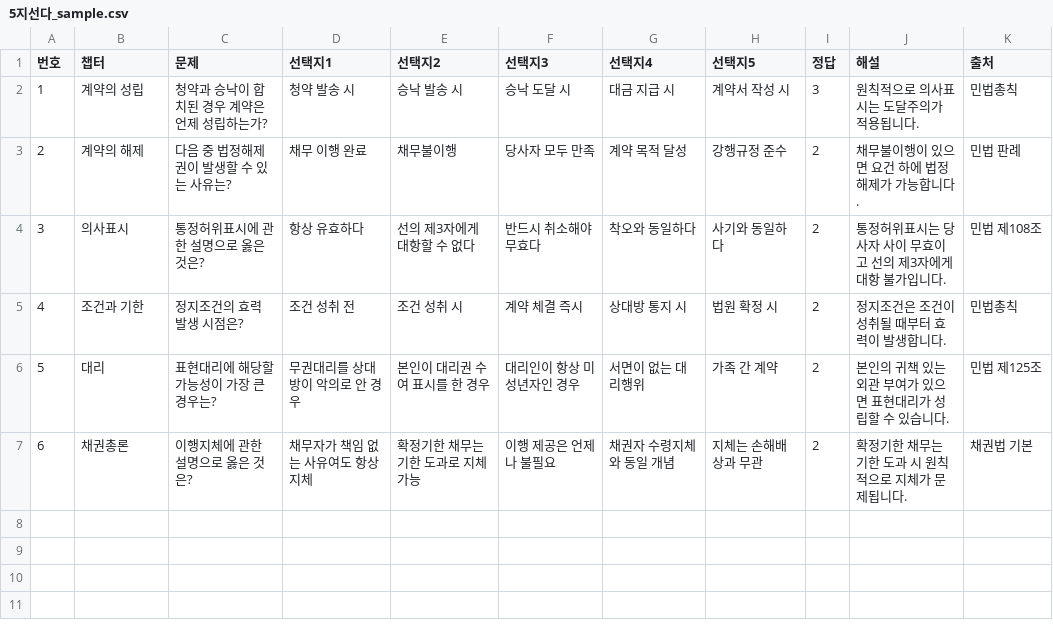
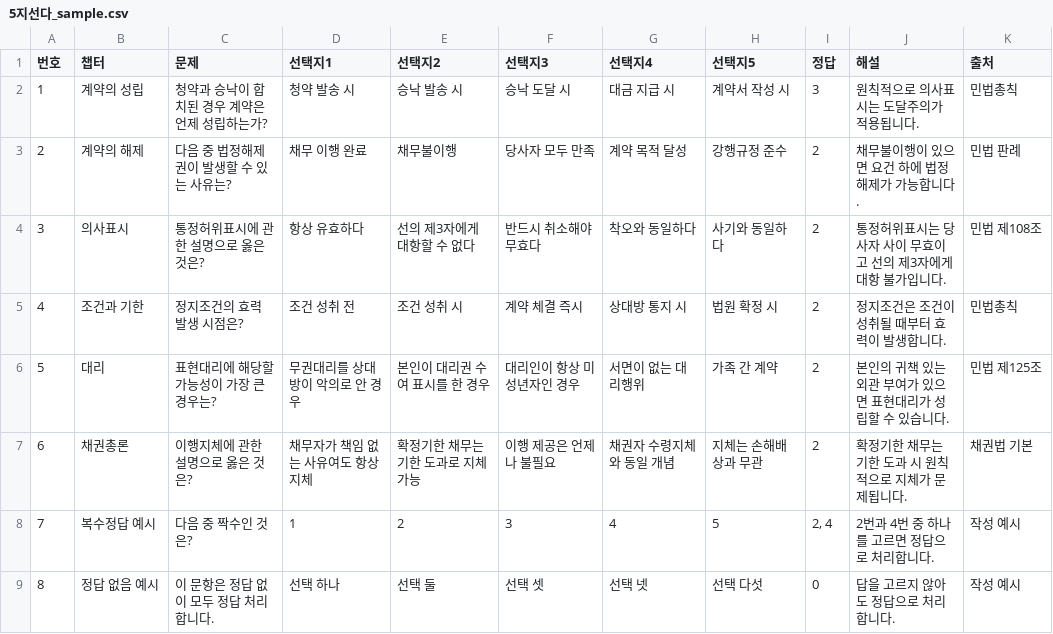
Before and after one commit to haryunio/law-solver, a CSV file: samples/5지선다_sample.csv, drawn as a sheet; the diff names each change by its address in the sheet, - before the commit and + after, or states it on an @@ line.

```diff
--- a/samples/5지선다_sample.csv
+++ b/samples/5지선다_sample.csv
+row 8: 7 | 복수정답 예시 | 다음 중 짝수인 것은? | 1 | 2 | 3 | 4 | 5 | 2, 4 | 2번과 4번 중 하나를 고르면 정답으로 처리합니다. | 작성 예시
+row 9: 8 | 정답 없음 예시 | 이 문항은 정답 없이 모두 정답 처리합니다. | 선택 하나 | 선택 둘 | 선택 셋 | 선택 넷 | 선택 다섯 | 0 | 답을 고르지 않아도 정답으로 처리합니다. | 작성 예시
```
Also changed, not shown: public/samples/5지선다_sample.csv, 20 other files.
